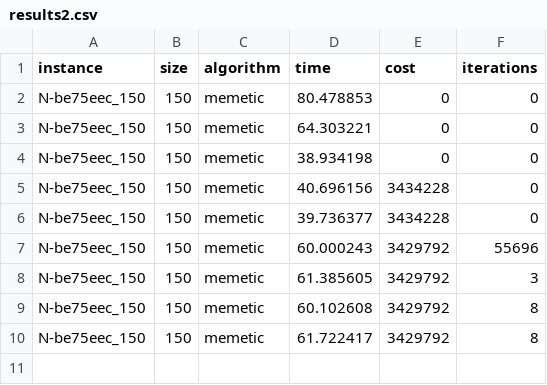
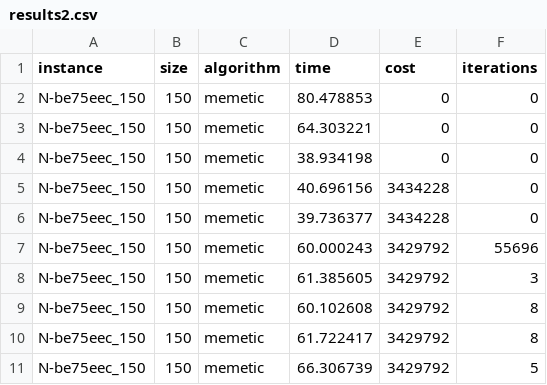
Before and after one commit to Exagor/infoh413, a CSV file: raw_results/results2.csv, drawn as a sheet.

```diff
--- a/raw_results/results2.csv
+++ b/raw_results/results2.csv
@@ -10 +10,2 @@ N-be75eec_150,150,memetic,60.102608,3429792,8
 N-be75eec_150,150,memetic,61.722417,3429792,8
+N-be75eec_150,150,memetic,66.306739,3429792,5
```
Also changed, not shown: 3 other files.
